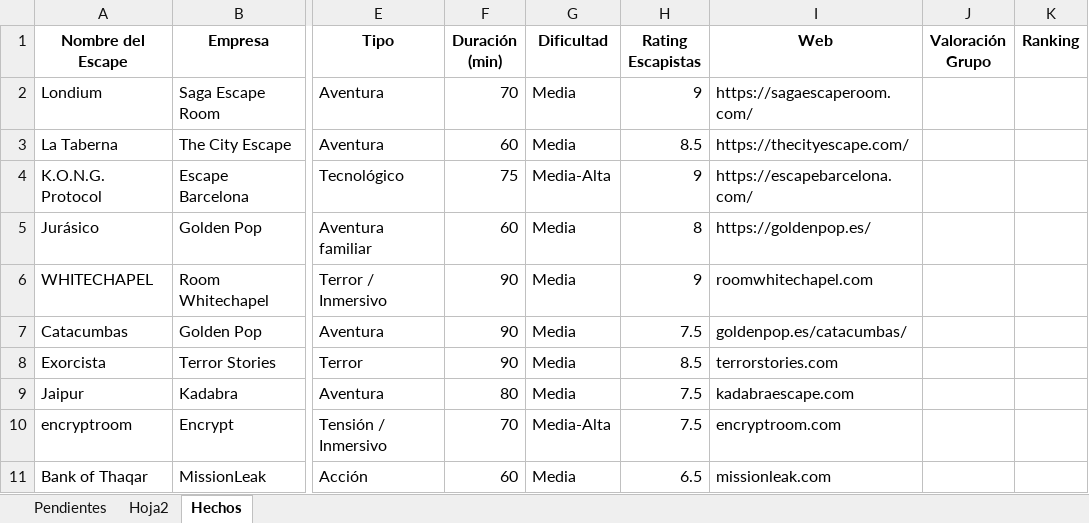
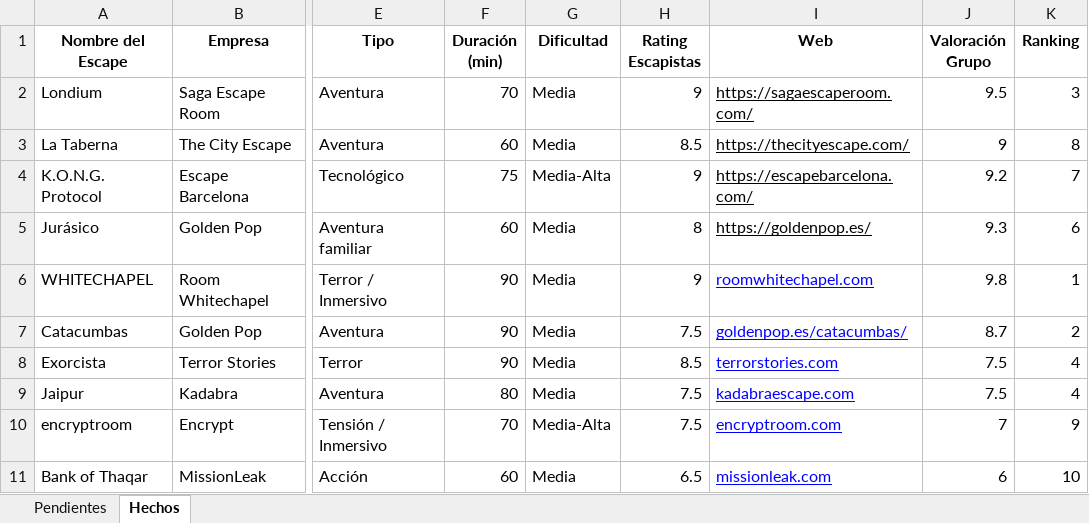
Before and after one commit to pipoptero/scaperooms, an Excel workbook: escape_rooms_tracker_mejorado.xlsx, sheet Hechos, drawn as a sheet; only a part is shown, gaps mark what is left out; values as stored, in another font and other column widths than the file's, no borders; charts and pictures not drawn; the diff names each change by its address in the sheet, - before the commit and + after, or states it on an @@ line.

```diff
--- a/escape_rooms_tracker_mejorado.xlsx (sheet Hechos)
+++ b/escape_rooms_tracker_mejorado.xlsx (sheet Hechos)
-sheet tab: Hoja2
-I2:I11 underline: off
+I2:I11 underline: on
-J2 (Valoración Grupo): (empty)
+J2 (Valoración Grupo): 9.5
-K2 (Ranking): (empty)
+K2 (Ranking): 3
-J3 (Valoración Grupo): (empty)
+J3 (Valoración Grupo): 9
-K3 (Ranking): (empty)
+K3 (Ranking): 8
-J4 (Valoración Grupo): (empty)
+J4 (Valoración Grupo): 9.2
-K4 (Ranking): (empty)
+K4 (Ranking): 7
-J5 (Valoración Grupo): (empty)
+J5 (Valoración Grupo): 9.3
-K5 (Ranking): (empty)
+K5 (Ranking): 6
-I6:I11 text colour: black
+I6:I11 text colour: #0000FF
-J6 (Valoración Grupo): (empty)
+J6 (Valoración Grupo): 9.8
-K6 (Ranking): (empty)
+K6 (Ranking): 1
-J7 (Valoración Grupo): (empty)
+J7 (Valoración Grupo): 8.7
-K7 (Ranking): (empty)
+K7 (Ranking): 2
-J8:J9 (Valoración Grupo): (empty)
+J8:J9 (Valoración Grupo): 7.5
-K8:K9 (Ranking): (empty)
+K8:K9 (Ranking): 4
-J10 (Valoración Grupo): (empty)
+J10 (Valoración Grupo): 7
-K10 (Ranking): (empty)
+K10 (Ranking): 9
-J11 (Valoración Grupo): (empty)
+J11 (Valoración Grupo): 6
-K11 (Ranking): (empty)
+K11 (Ranking): 10
```
Also changed, not shown: sheet Pendientes, charts or pictures.
